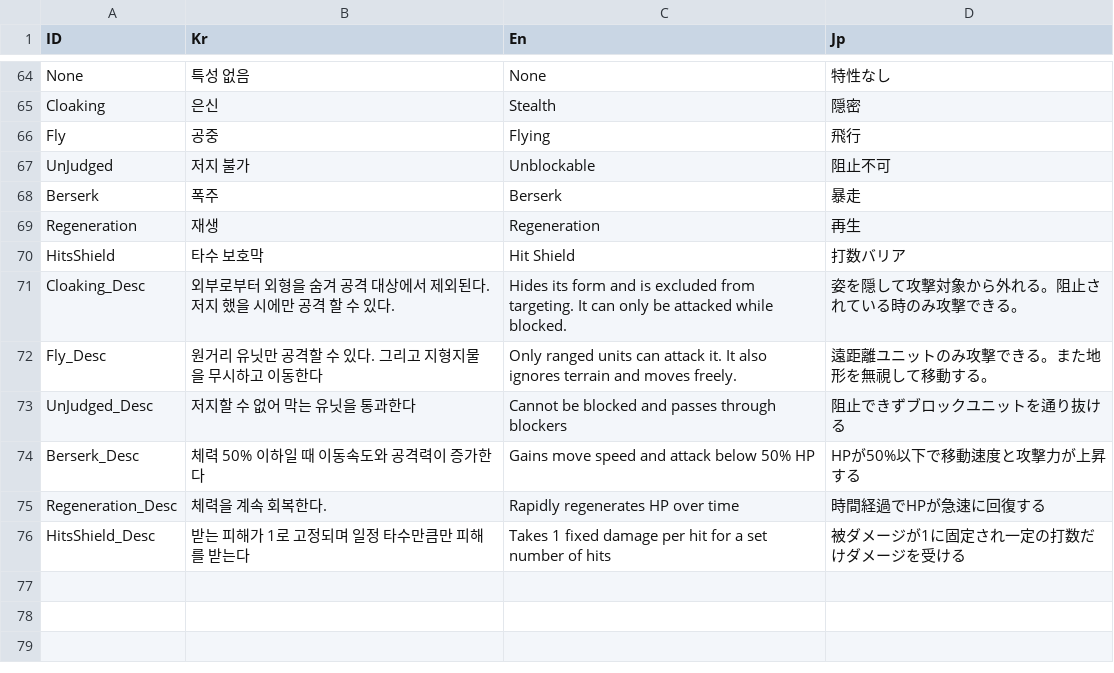
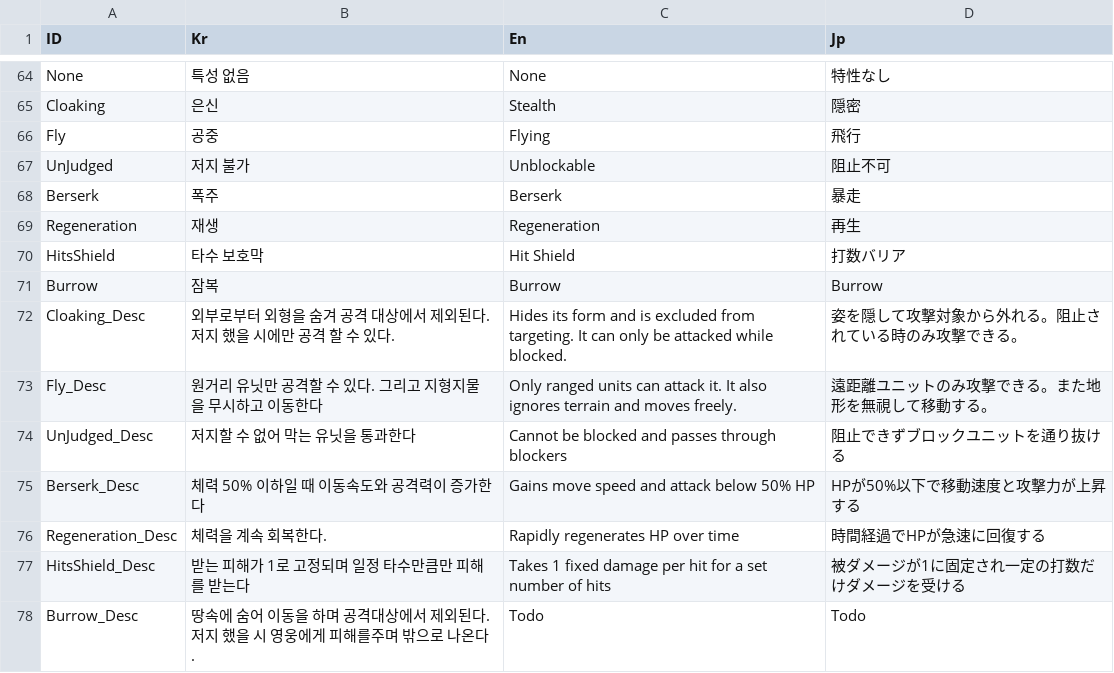
Before and after one commit to Miniro9322/TeamProject, a CSV file: Assets/Resources/DataTable/StringTable.csv, drawn as a sheet; only a part is shown, gaps mark what is left out.

```diff
--- a/Assets/Resources/DataTable/StringTable.csv
+++ b/Assets/Resources/DataTable/StringTable.csv
@@ -70,2 +70,3 @@ Regeneration,재생,Regeneration,再生
 HitsShield,타수 보호막,Hit Shield,打数バリア
+Burrow,잠복,Burrow,Burrow
 Cloaking_Desc,외부로부터 외형을 숨겨 공격 대상에서 제외된다. 저지 했을 시에만 공격 할 수 있다.,Hides its form and is excluded from targeting. It can only be attacked while blocked.,姿を隠して攻撃対象から外れる。阻止されている時のみ攻撃できる。
@@ -76 +77,2 @@ Regeneration_Desc,체력을 계속 회복한다.,Rapidly regenerates HP over tim
 HitsShield_Desc,받는 피해가 1로 고정되며 일정 타수만큼만 피해를 받는다,Takes 1 fixed damage per hit for a set number of hits,被ダメージが1に固定され一定の打数だけダメージを受ける
+Burrow_Desc,땅속에 숨어 이동을 하며 공격대상에서 제외된다. 저지 했을 시 영웅에게 피해를주며 밖으로 나온다.,Todo,Todo
```
Also changed, not shown: 24 other files.
